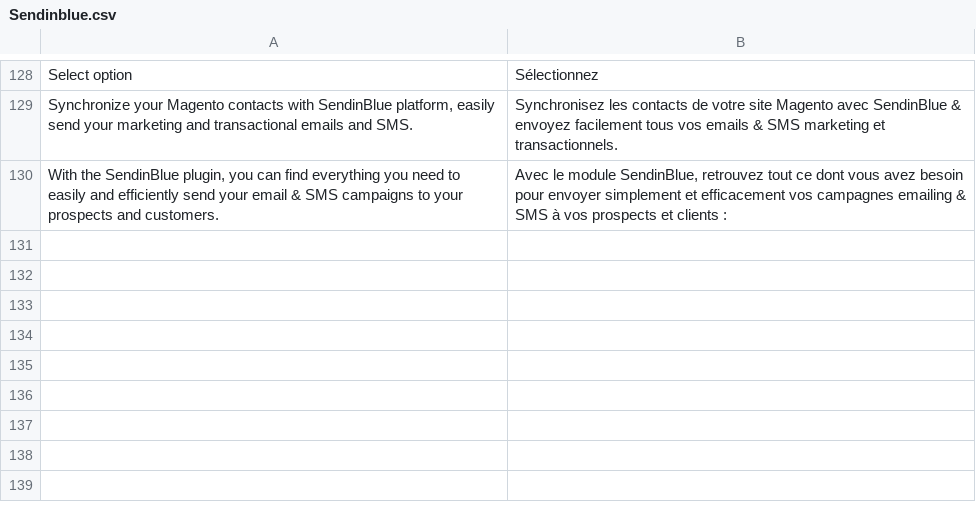
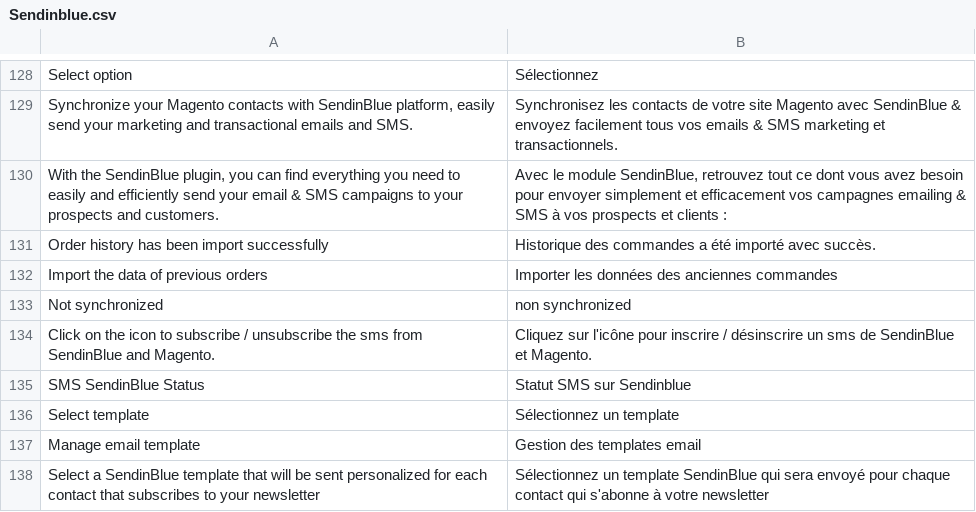
Before and after one commit to OpenMageModuleFostering/sendinblue, a CSV file: app/locale/fr_FR/Sendinblue.csv, drawn as a sheet; only a part is shown, gaps mark what is left out.

Commit message:
import connect version 1.1.3

```diff
--- a/app/locale/fr_FR/Sendinblue.csv
+++ b/app/locale/fr_FR/Sendinblue.csv
@@ -130 +130,9 @@
 "With the SendinBlue plugin, you can find everything you need to easily and efficiently send your email & SMS campaigns to your prospects and customers.", "Avec le module SendinBlue, retrouvez tout ce dont vous avez besoin pour envoyer simplement et efficacement vos campagnes emailing & SMS à vos prospects et clients :"
+"Order history has been import successfully", "Historique des commandes a été importé avec succès."
+"Import the data of previous orders", "Importer les données des anciennes commandes"
+"Not synchronized", "non synchronized"
+"Click on the icon to subscribe / unsubscribe the sms from SendinBlue and Magento.", "Cliquez sur l'icône pour inscrire / désinscrire un sms de SendinBlue et Magento."
+"SMS SendinBlue Status", "Statut SMS sur Sendinblue"
+"Select template", "Sélectionnez un template"
+"Manage email template", "Gestion des templates email"
+"Select a SendinBlue template that will be sent personalized for each contact that subscribes to your newsletter", "Sélectionnez un template SendinBlue qui sera envoyé pour chaque contact qui s'abonne à votre newsletter"
```
Also changed, not shown: 9 other files.
